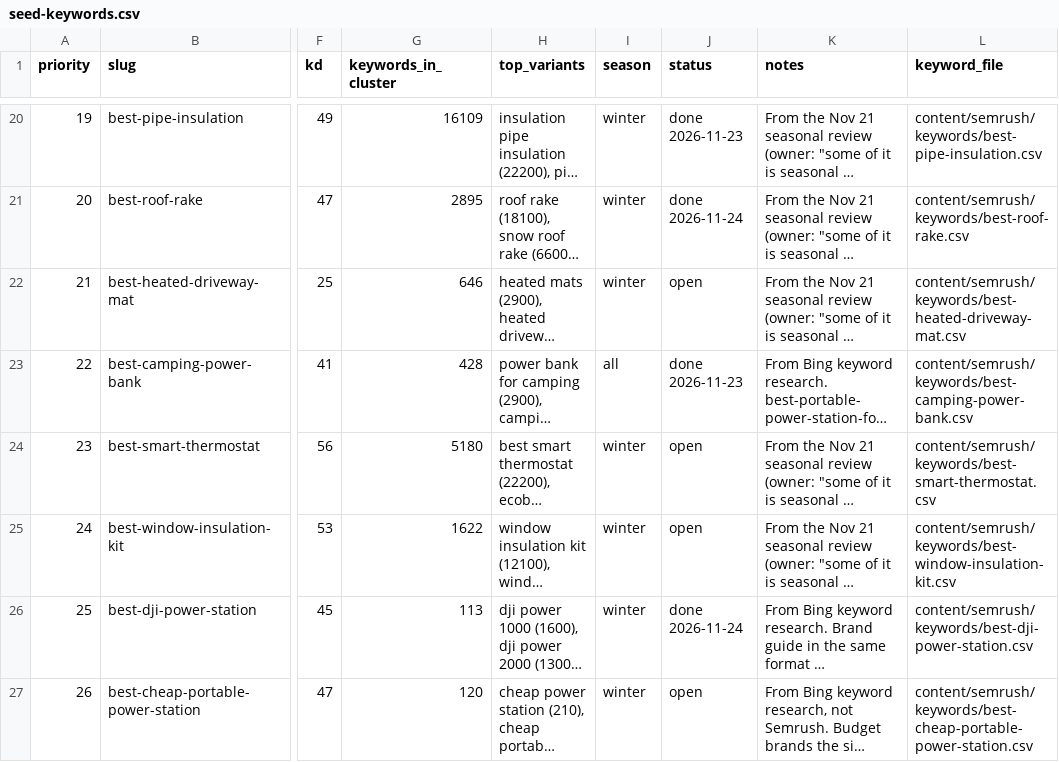
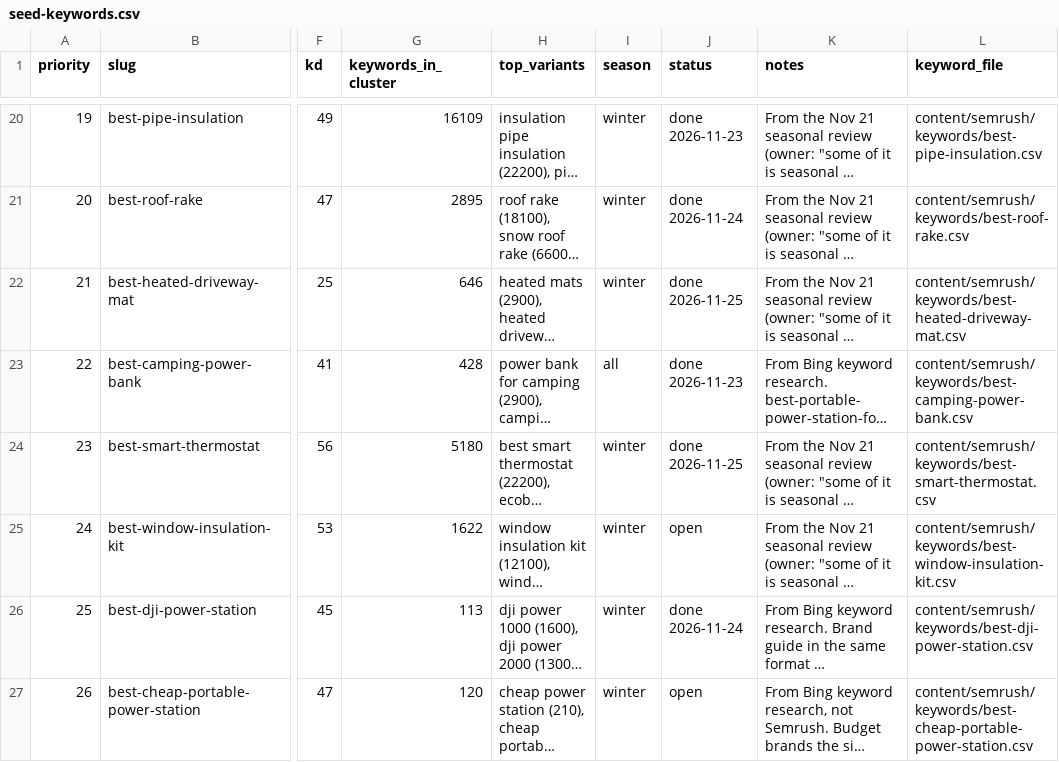
Before and after one commit to shaheertiger/The-Honest-Reviewers, a CSV file: content/semrush/seed-keywords.csv, drawn as a sheet; only a part is shown, gaps mark what is left out; long unchanged cells end in …; the diff names each change by its address in the sheet, - before the commit and + after, or states it on an @@ line.

```diff
--- a/content/semrush/seed-keywords.csv
+++ b/content/semrush/seed-keywords.csv
-J22 (status): open
+J22 (status): done 2026-11-25
-J24 (status): open
+J24 (status): done 2026-11-25
```
Also changed, not shown: 8 other files.
